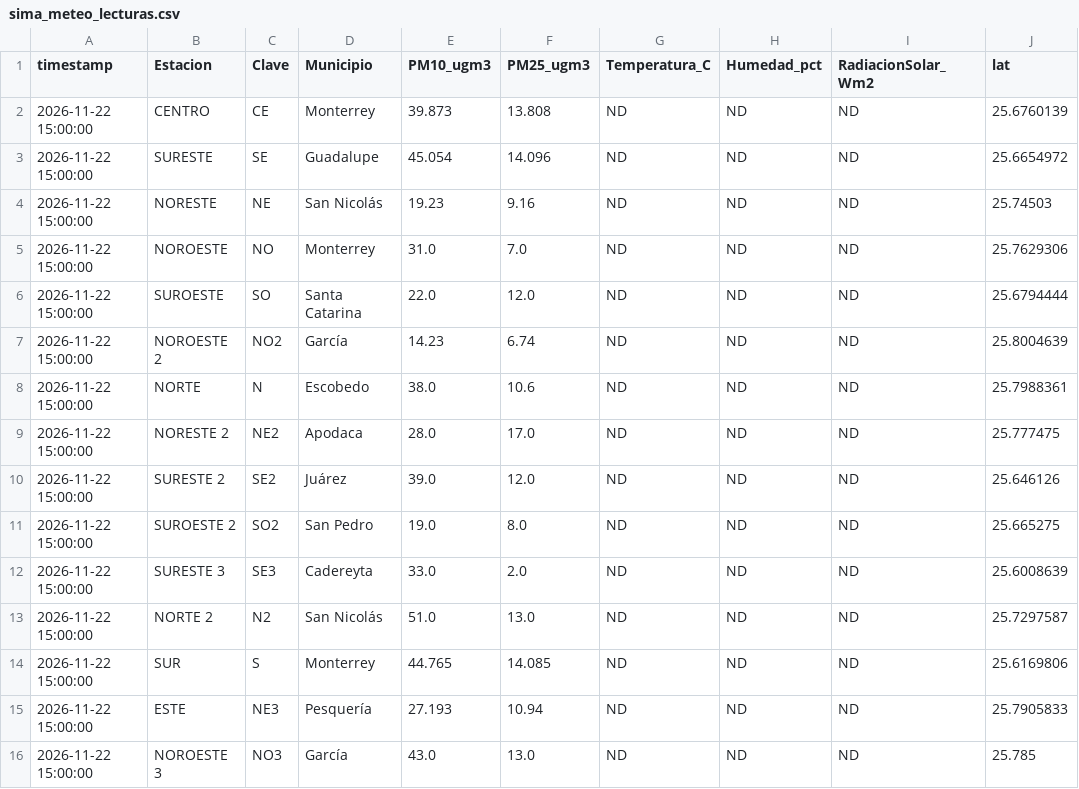
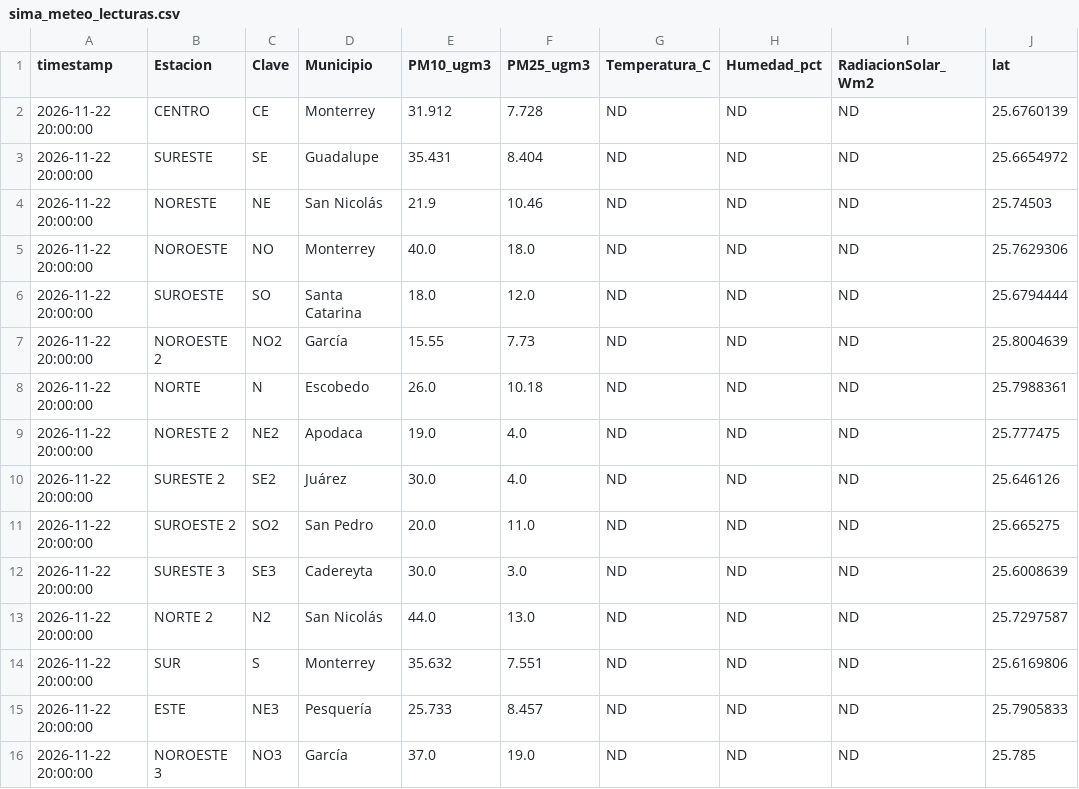
Before and after one commit to vasquez-roberto/capa_meteorologica, a CSV file: SIMA/sima_meteo_lecturas.csv, drawn as a sheet; only a part is shown; the diff names each change by its address in the sheet, - before the commit and + after, or states it on an @@ line.

```diff
--- a/SIMA/sima_meteo_lecturas.csv
+++ b/SIMA/sima_meteo_lecturas.csv
-A2:A16 (timestamp): 2026-11-22 15:00:00
+A2:A16 (timestamp): 2026-11-22 20:00:00
-E2 (PM10_ugm3): 39.873
+E2 (PM10_ugm3): 31.912
-F2 (PM25_ugm3): 13.808
+F2 (PM25_ugm3): 7.728
-E3 (PM10_ugm3): 45.054
+E3 (PM10_ugm3): 35.431
-F3 (PM25_ugm3): 14.096
+F3 (PM25_ugm3): 8.404
-E4 (PM10_ugm3): 19.23
+E4 (PM10_ugm3): 21.9
-F4 (PM25_ugm3): 9.16
+F4 (PM25_ugm3): 10.46
-E5 (PM10_ugm3): 31.0
+E5 (PM10_ugm3): 40.0
-F5 (PM25_ugm3): 7.0
+F5 (PM25_ugm3): 18.0
-E6 (PM10_ugm3): 22.0
+E6 (PM10_ugm3): 18.0
-E7 (PM10_ugm3): 14.23
+E7 (PM10_ugm3): 15.55
-F7 (PM25_ugm3): 6.74
+F7 (PM25_ugm3): 7.73
-E8 (PM10_ugm3): 38.0
+E8 (PM10_ugm3): 26.0
-F8 (PM25_ugm3): 10.6
+F8 (PM25_ugm3): 10.18
-E9 (PM10_ugm3): 28.0
+E9 (PM10_ugm3): 19.0
-F9 (PM25_ugm3): 17.0
+F9 (PM25_ugm3): 4.0
-E10 (PM10_ugm3): 39.0
+E10 (PM10_ugm3): 30.0
-F10 (PM25_ugm3): 12.0
+F10 (PM25_ugm3): 4.0
-E11 (PM10_ugm3): 19.0
+E11 (PM10_ugm3): 20.0
-F11 (PM25_ugm3): 8.0
+F11 (PM25_ugm3): 11.0
-E12 (PM10_ugm3): 33.0
+E12 (PM10_ugm3): 30.0
-F12 (PM25_ugm3): 2.0
+F12 (PM25_ugm3): 3.0
-E13 (PM10_ugm3): 51.0
+E13 (PM10_ugm3): 44.0
-E14 (PM10_ugm3): 44.765
+E14 (PM10_ugm3): 35.632
-F14 (PM25_ugm3): 14.085
+F14 (PM25_ugm3): 7.551
-E15 (PM10_ugm3): 27.193
+E15 (PM10_ugm3): 25.733
-F15 (PM25_ugm3): 10.94
+F15 (PM25_ugm3): 8.457
-E16 (PM10_ugm3): 43.0
+E16 (PM10_ugm3): 37.0
-F16 (PM25_ugm3): 13.0
+F16 (PM25_ugm3): 19.0
```
Also changed, not shown: Purple Air/purpleair_meteo_lecturas.csv, SIMA/sima_interpolacion_diagnostico.csv, 15 other files.
